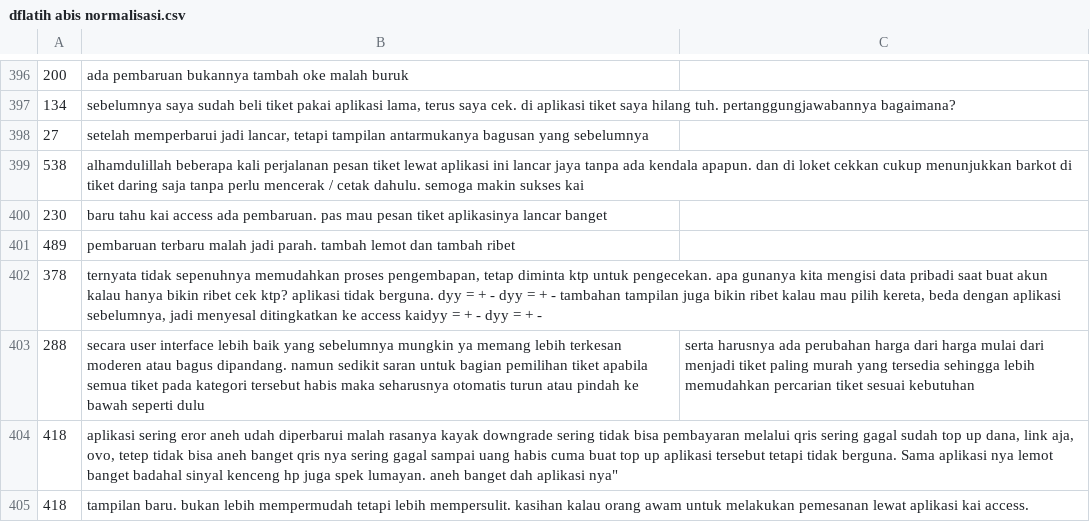
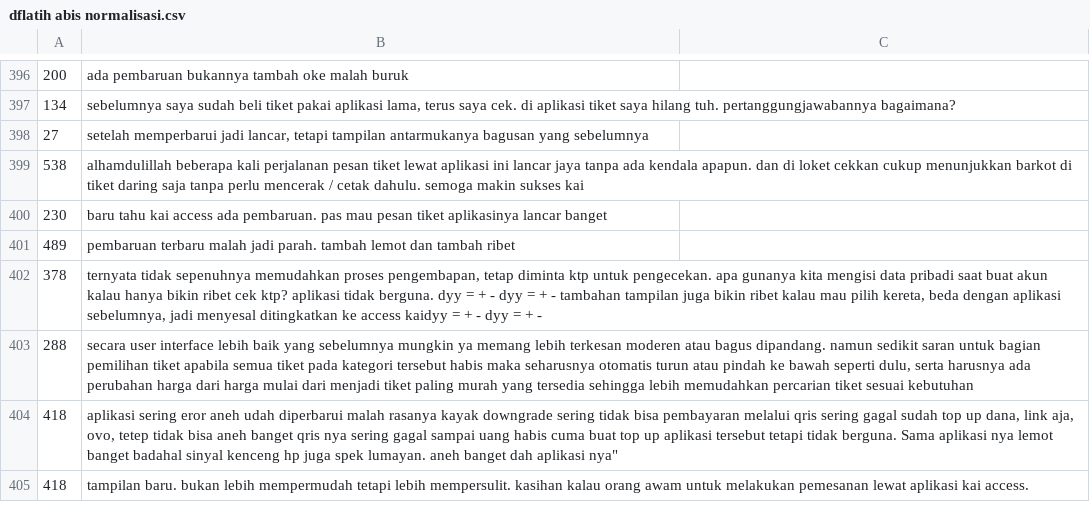
Before and after one commit to sofyitahm/SKRIPSI, a CSV file: CSV/dflatih abis normalisasi.csv, drawn as a sheet; only a part is shown, gaps mark what is left out.

Commit message:
Update dflatih abis normalisasi.csv

```diff
--- a/CSV/dflatih abis normalisasi.csv
+++ b/CSV/dflatih abis normalisasi.csv
@@ -402,3 +402,3 @@
 378,"ternyata tidak sepenuhnya memudahkan proses pengembapan, tetap diminta ktp untuk pengecekan. apa gunanya kita mengisi data pribadi saat buat akun kalau hanya bikin ribet cek ktp? aplikasi tidak berguna. dyy = + - dyy = + - tambahan tampilan juga bikin ribet kalau mau pilih kereta, beda dengan aplikasi sebelumnya, jadi menyesal ditingkatkan ke access kaidyy = + - dyy = + -"
-288,secara user interface lebih baik yang sebelumnya mungkin ya memang lebih terkesan moderen atau bagus dipandang. namun sedikit saran untuk bagian pemilihan tiket apabila semua tiket pada kategori tersebut habis maka seharusnya otomatis turun atau pindah ke bawah seperti dulu, serta harusnya ada perubahan harga dari harga mulai dari menjadi tiket paling murah yang tersedia sehingga lebih memudahkan percarian tiket sesuai kebutuhan
+288,"secara user interface lebih baik yang sebelumnya mungkin ya memang lebih terkesan moderen atau bagus dipandang. namun sedikit saran untuk bagian pemilihan tiket apabila semua tiket pada kategori tersebut habis maka seharusnya otomatis turun atau pindah ke bawah seperti dulu, serta harusnya ada perubahan harga dari harga mulai dari menjadi tiket paling murah yang tersedia sehingga lebih memudahkan percarian tiket sesuai kebutuhan"
 418,"aplikasi sering eror aneh udah diperbarui malah rasanya kayak downgrade sering tidak bisa pembayaran melalui qris sering gagal sudah top up dana, link aja, ovo, tetep tidak bisa aneh banget qris nya sering gagal sampai uang habis cuma buat top up aplikasi" tersebut tetapi tidak berguna. Sama aplikasi nya lemot banget badahal sinyal kenceng hp juga spek lumayan. aneh banget dah aplikasi nya"
```
